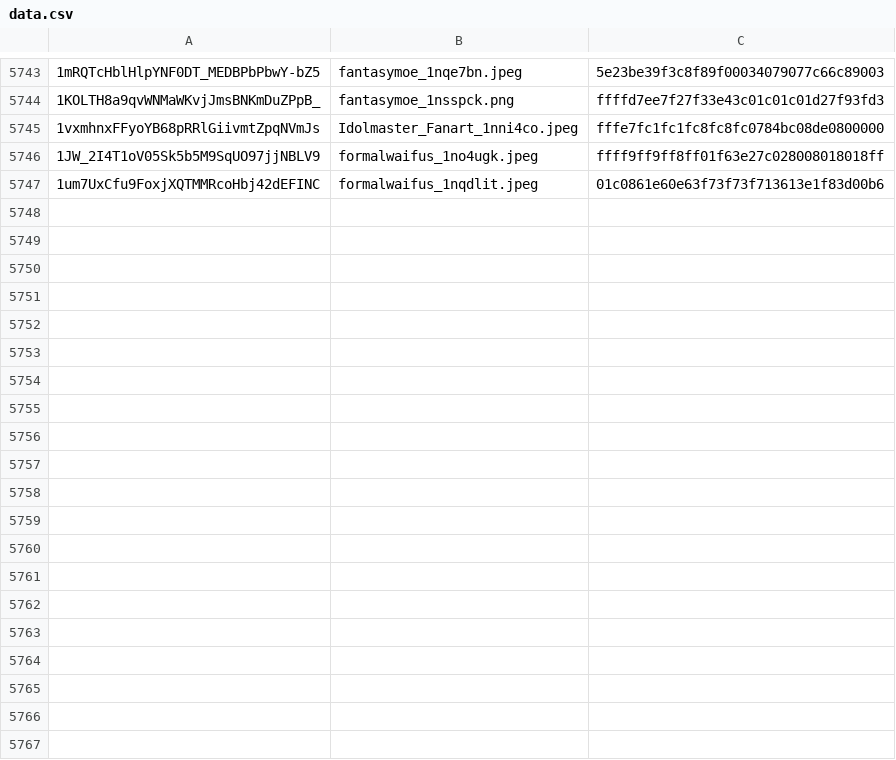
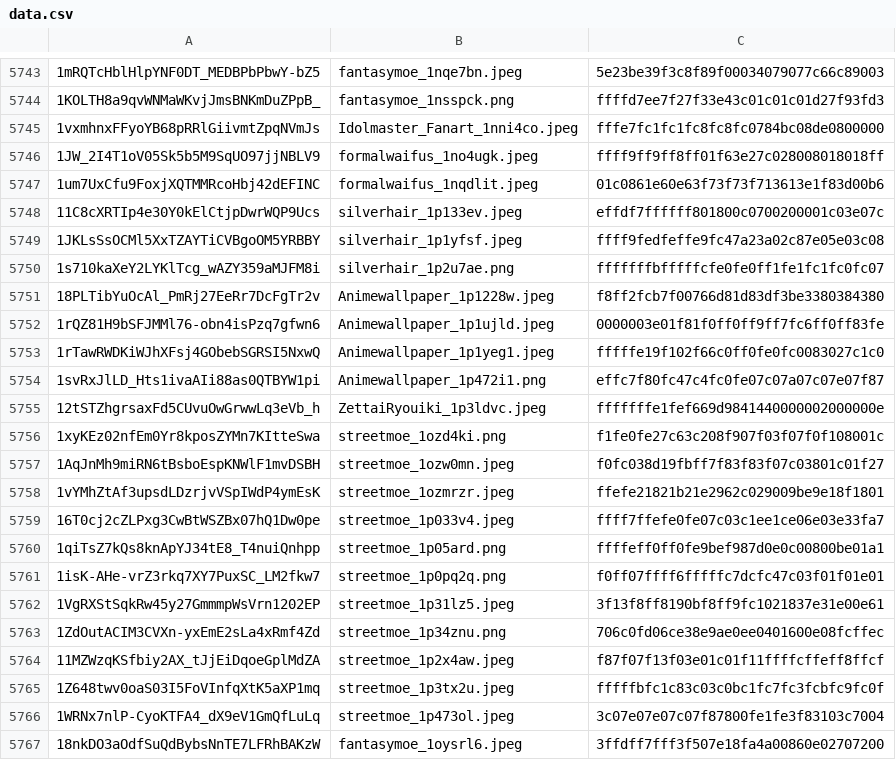
Before and after one commit to MBabiec/DriveDehash, a CSV file: Source/data/data.csv, drawn as a sheet; only a part is shown, gaps mark what is left out; the diff covers the shown part only.

```diff
--- a/Source/data/data.csv
+++ b/Source/data/data.csv
@@ -5747 +5747,21 @@
 1um7UxCfu9FoxjXQTMMRcoHbj42dEFINC,formalwaifus_1nqdlit.jpeg,01c0861e60e63f73f73f713613e1f83d00b6
+11C8cXRTIp4e30Y0kElCtjpDwrWQP9Ucs,silverhair_1p133ev.jpeg,effdf7ffffff801800c0700200001c03e07c
+1JKLsSsOCMl5XxTZAYTiCVBgoOM5YRBBY,silverhair_1p1yfsf.jpeg,ffff9fedfeffe9fc47a23a02c87e05e03c08
+1s710kaXeY2LYKlTcg_wAZY359aMJFM8i,silverhair_1p2u7ae.png,fffffffbfffffcfe0fe0ff1fe1fc1fc0fc07
+18PLTibYuOcAl_PmRj27EeRr7DcFgTr2v,Animewallpaper_1p1228w.jpeg,f8ff2fcb7f00766d81d83df3be3380384380
+1rQZ81H9bSFJMMl76-obn4isPzq7gfwn6,Animewallpaper_1p1ujld.jpeg,0000003e01f81f0ff0ff9ff7fc6ff0ff83fe
+1rTawRWDKiWJhXFsj4GObebSGRSI5NxwQ,Animewallpaper_1p1yeg1.jpeg,fffffe19f102f66c0ff0fe0fc0083027c1c0
+1svRxJlLD_Hts1ivaAIi88as0QTBYW1pi,Animewallpaper_1p472i1.png,effc7f80fc47c4fc0fe07c07a07c07e07f87
+12tSTZhgrsaxFd5CUvuOwGrwwLq3eVb_h,ZettaiRyouiki_1p3ldvc.jpeg,fffffffe1fef669d9841440000002000000e
+1xyKEz02nfEm0Yr8kposZYMn7KItteSwa,streetmoe_1ozd4ki.png,f1fe0fe27c63c208f907f03f07f0f108001c
+1AqJnMh9miRN6tBsboEspKNWlF1mvDSBH,streetmoe_1ozw0mn.jpeg,f0fc038d19fbff7f83f83f07c03801c01f27
+1vYMhZtAf3upsdLDzrjvVSpIWdP4ymEsK,streetmoe_1ozmrzr.jpeg,ffefe21821b21e2962c029009be9e18f1801
+16T0cj2cZLPxg3CwBtWSZBx07hQ1Dw0pe,streetmoe_1p033v4.jpeg,ffff7ffefe0fe07c03c1ee1ce06e03e33fa7
+1qiTsZ7kQs8knApYJ34tE8_T4nuiQnhpp,streetmoe_1p05ard.png,ffffeff0ff0fe9bef987d0e0c00800be01a1
+1isK-AHe-vrZ3rkq7XY7PuxSC_LM2fkw7,streetmoe_1p0pq2q.png,f0ff07ffff6fffffc7dcfc47c03f01f01e01
+1VgRXStSqkRw45y27GmmmpWsVrn1202EP,streetmoe_1p31lz5.jpeg,3f13f8ff8190bf8ff9fc1021837e31e00e61
+1ZdOutACIM3CVXn-yxEmE2sLa4xRmf4Zd,streetmoe_1p34znu.png,706c0fd06ce38e9ae0ee0401600e08fcffec
+11MZWzqKSfbiy2AX_tJjEiDqoeGplMdZA,streetmoe_1p2x4aw.jpeg,f87f07f13f03e01c01f11ffffcffeff8ffcf
+1Z648twv0oaS03I5FoVInfqXtK5aXP1mq,streetmoe_1p3tx2u.jpeg,fffffbfc1c83c03c0bc1fc7fc3fcbfc9fc0f
+1WRNx7nlP-CyoKTFA4_dX9eV1GmQfLuLq,streetmoe_1p473ol.jpeg,3c07e07e07c07f87800fe1fe3f83103c7004
+18nkDO3aOdfSuQdBybsNnTE7LFRhBAKzW,fantasymoe_1oysrl6.jpeg,3ffdff7fff3f507e18fa4a00860e02707200
```
Also changed, not shown: 11 added rows elsewhere in this file, Source/data/duplicates.csv.
